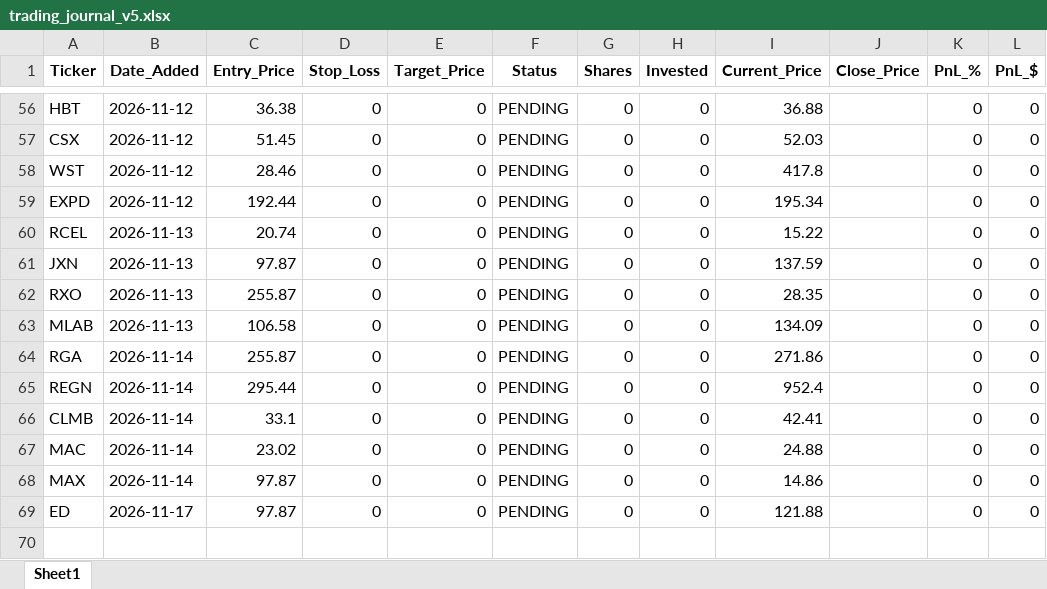
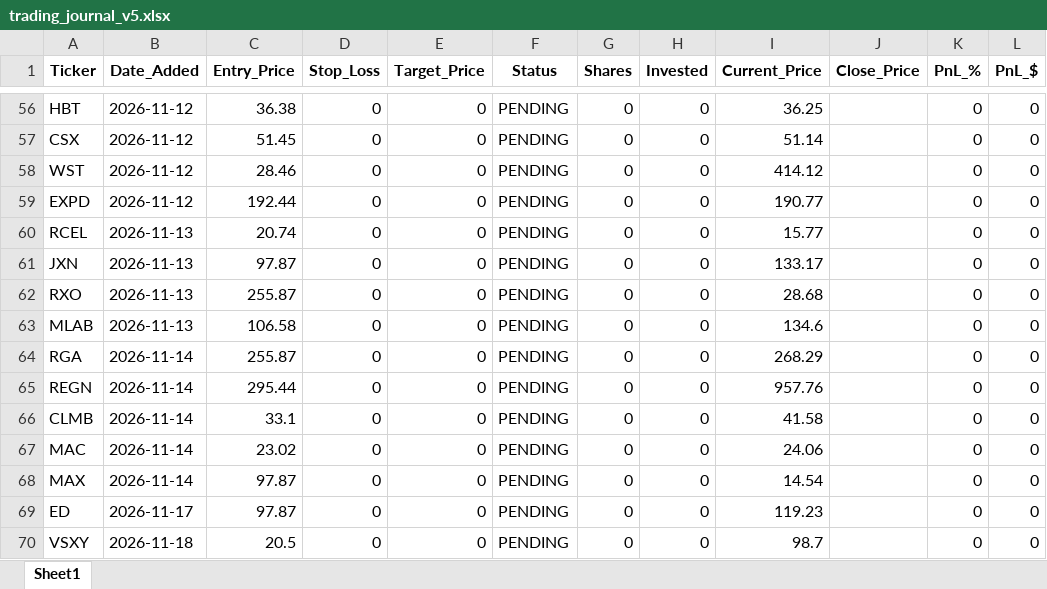
Before and after one commit to pppanio-cmd/stock-screener, an Excel workbook: trading_journal_v5.xlsx, sheet Sheet1, drawn as a sheet; only a part is shown, gaps mark what is left out; values as stored, in another font and other column widths than the file's, no borders; the diff covers the shown part only; the diff names each change by its address in the sheet, - before the commit and + after, or states it on an @@ line.

```diff
--- a/trading_journal_v5.xlsx (sheet Sheet1)
+++ b/trading_journal_v5.xlsx (sheet Sheet1)
-I56 (Current_Price): 36.88
+I56 (Current_Price): 36.25
-I57 (Current_Price): 52.03
+I57 (Current_Price): 51.14
-I58 (Current_Price): 417.8
+I58 (Current_Price): 414.12
-I59 (Current_Price): 195.34
+I59 (Current_Price): 190.77
-I60 (Current_Price): 15.22
+I60 (Current_Price): 15.77
-I61 (Current_Price): 137.59
+I61 (Current_Price): 133.17
-I62 (Current_Price): 28.35
+I62 (Current_Price): 28.68
-I63 (Current_Price): 134.09
+I63 (Current_Price): 134.6
-I64 (Current_Price): 271.86
+I64 (Current_Price): 268.29
-I65 (Current_Price): 952.4
+I65 (Current_Price): 957.76
-I66 (Current_Price): 42.41
+I66 (Current_Price): 41.58
-I67 (Current_Price): 24.88
+I67 (Current_Price): 24.06
-I68 (Current_Price): 14.86
+I68 (Current_Price): 14.54
-I69 (Current_Price): 121.88
+I69 (Current_Price): 119.23
+row 70: VSXY | 2026-11-18 | 20.5 | 0 | 0 | PENDING | 0 | 0 | 98.7 |  | 0 | 0
```
Also changed, not shown: 55 edited cells elsewhere in this sheet, 1 other file.
